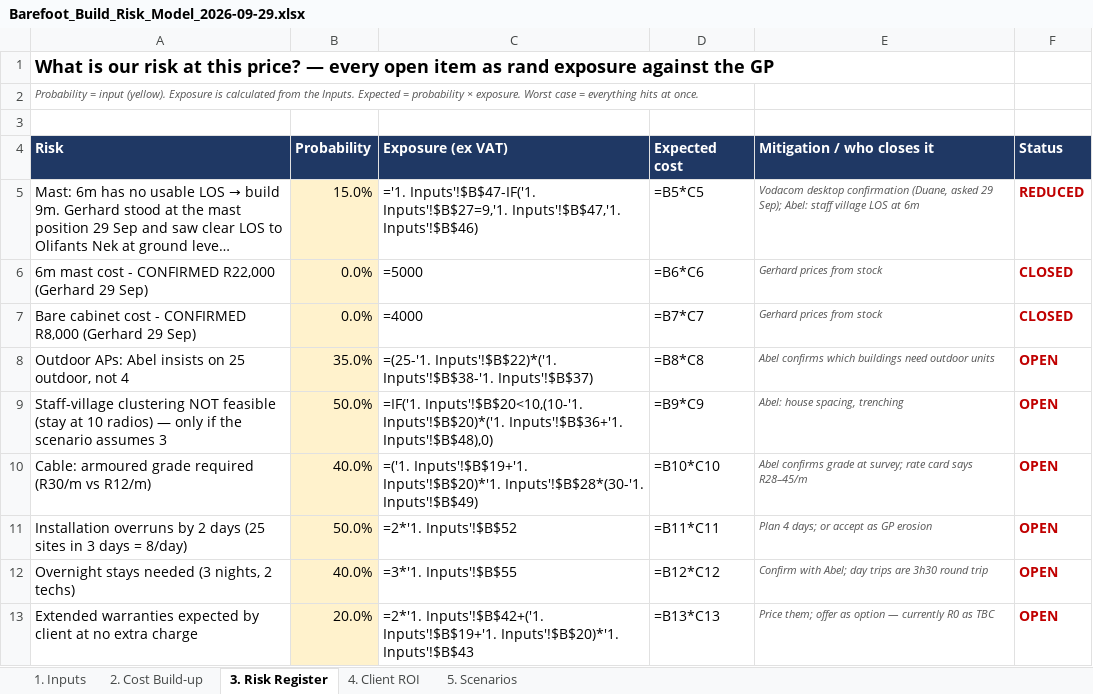
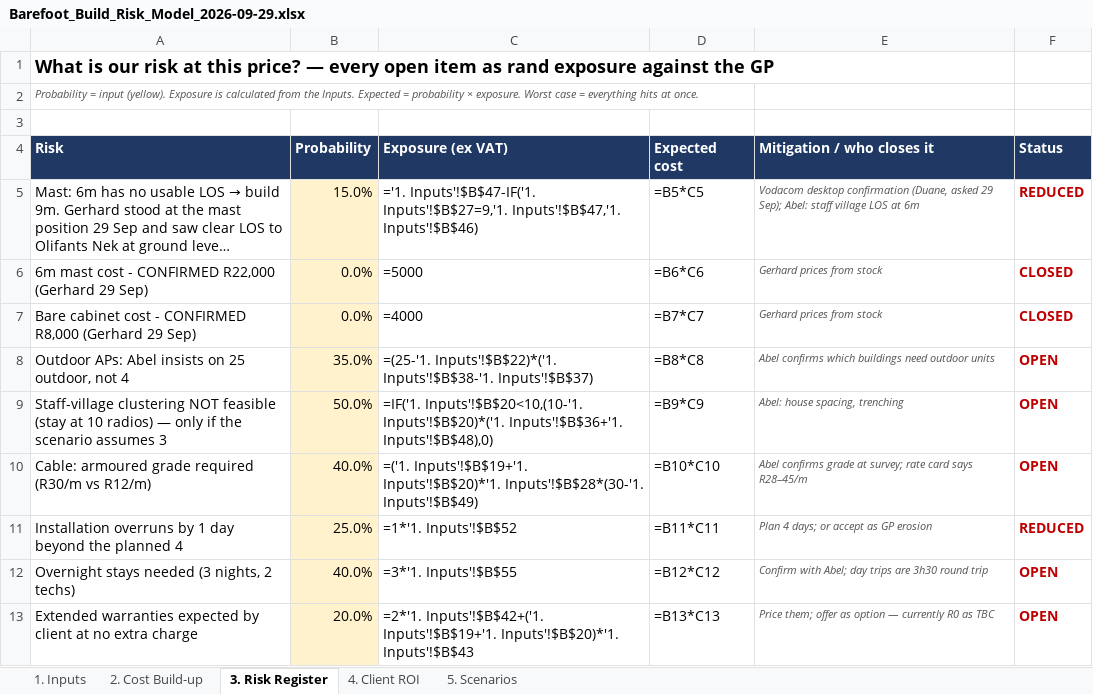
Before and after one commit to Gerhardhsmit/cttx-infrastructure-intelligence, an Excel workbook: proposals/Barefoot_Build_Risk_Model_2026-09-29.xlsx, sheet 3. Risk Register, drawn as a sheet; only a part is shown; long unchanged cells end in …; values as stored, in another font and other column widths than the file's, no borders; formulas without a stored value are shown as written; the diff names each change by its address in the sheet, - before the commit and + after, or states it on an @@ line.

```diff
--- a/proposals/Barefoot_Build_Risk_Model_2026-09-29.xlsx (sheet 3. Risk Register)
+++ b/proposals/Barefoot_Build_Risk_Model_2026-09-29.xlsx (sheet 3. Risk Register)
-A11 (Risk): …overruns by 2 days (25 sites in 3 days = 8/day)
+A11 (Risk): …overruns by 1 day beyond the planned 4
-B11 (Probability): 50.0%
+B11 (Probability): 25.0%
-C11 (Exposure (ex VAT)): =2*'1. Inputs'!$B$52
+C11 (Exposure (ex VAT)): =1*'1. Inputs'!$B$52
-F11 (Status): OPEN
+F11 (Status): REDUCED
```
Also changed, not shown: sheet 1. Inputs, proposals/Barefoot_Detailed_Cost_Schedule_2026-09-29.xlsx.
